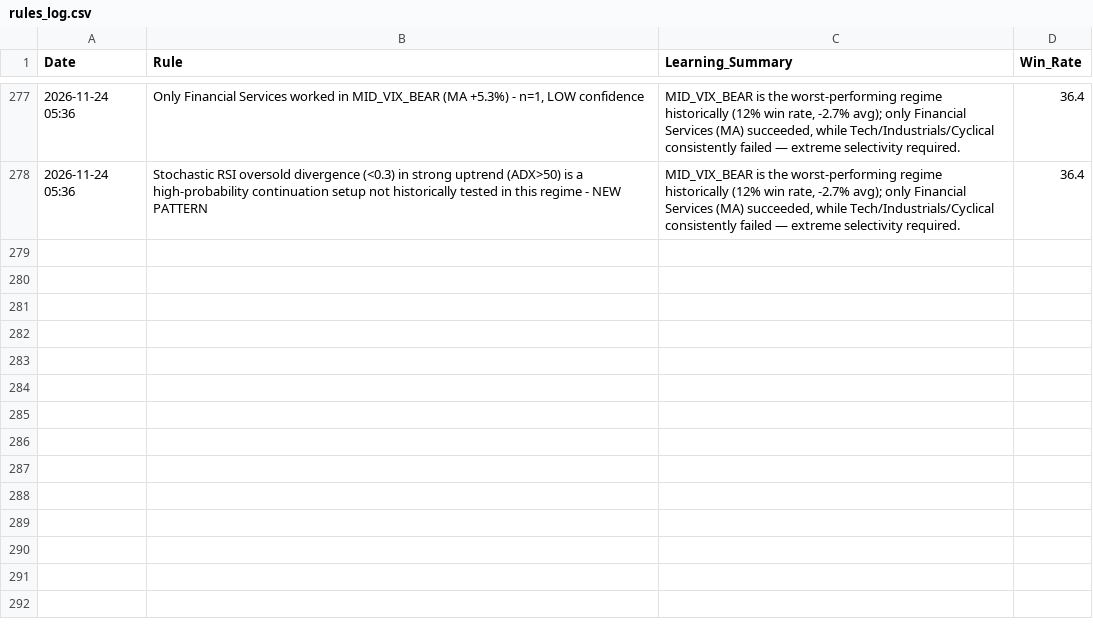
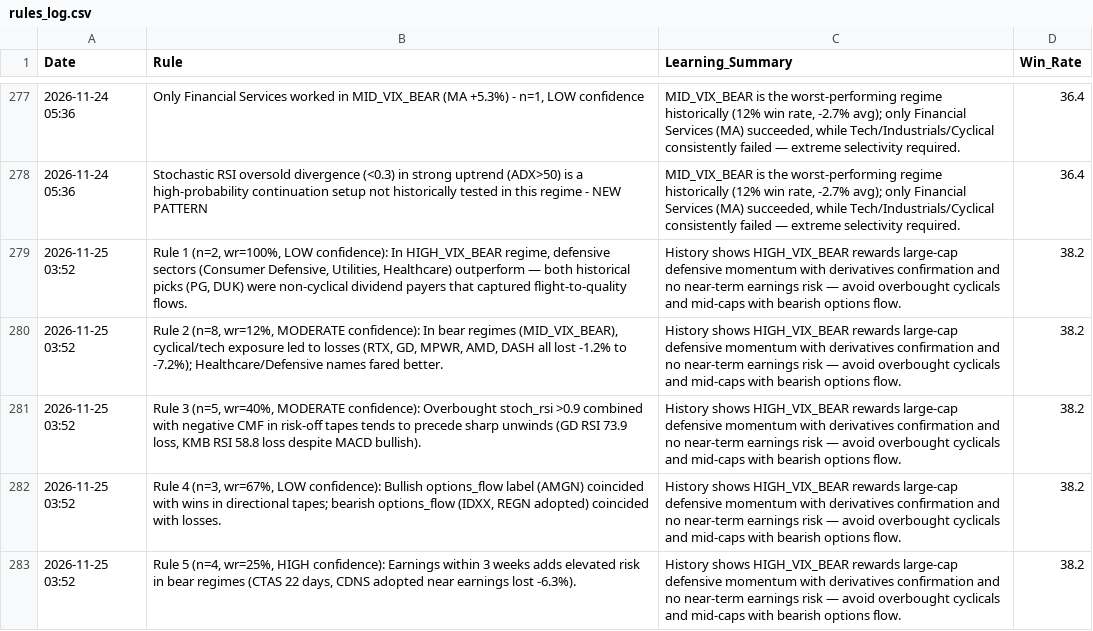
Before and after one commit to Vishvesh-Trivedi/LLM-Portfolio-Manager, a CSV file: StockScreener/rules_log.csv, drawn as a sheet; only a part is shown, gaps mark what is left out; the diff names each change by its address in the sheet, - before the commit and + after, or states it on an @@ line.

```diff
--- a/StockScreener/rules_log.csv
+++ b/StockScreener/rules_log.csv
+row 279: 2026-11-25 03:52 | Rule 1 (n=2, wr=100%, LOW confidence): In HIGH_VIX_BEAR regime, defensive sectors (Consumer Defensive, Utilities, Healthcare) outperform — both historical picks (PG, DUK) were non-cyclical dividend payers that captured flight-to-quality flows. | History shows HIGH_VIX_BEAR rewards large-cap defensive momentum with derivatives confirmation and no near-term earnings risk — avoid overbought cyclicals and mid-caps with bearish options flow. | 38.2
+row 280: 2026-11-25 03:52 | Rule 2 (n=8, wr=12%, MODERATE confidence): In bear regimes (MID_VIX_BEAR), cyclical/tech exposure led to losses (RTX, GD, MPWR, AMD, DASH all lost -1.2% to -7.2%); Healthcare/Defensive names fared better. | History shows HIGH_VIX_BEAR rewards large-cap defensive momentum with derivatives confirmation and no near-term earnings risk — avoid overbought cyclicals and mid-caps with bearish options flow. | 38.2
+row 281: 2026-11-25 03:52 | Rule 3 (n=5, wr=40%, MODERATE confidence): Overbought stoch_rsi >0.9 combined with negative CMF in risk-off tapes tends to precede sharp unwinds (GD RSI 73.9 loss, KMB RSI 58.8 loss despite MACD bullish). | History shows HIGH_VIX_BEAR rewards large-cap defensive momentum with derivatives confirmation and no near-term earnings risk — avoid overbought cyclicals and mid-caps with bearish options flow. | 38.2
+row 282: 2026-11-25 03:52 | Rule 4 (n=3, wr=67%, LOW confidence): Bullish options_flow label (AMGN) coincided with wins in directional tapes; bearish options_flow (IDXX, REGN adopted) coincided with losses. | History shows HIGH_VIX_BEAR rewards large-cap defensive momentum with derivatives confirmation and no near-term earnings risk — avoid overbought cyclicals and mid-caps with bearish options flow. | 38.2
+row 283: 2026-11-25 03:52 | Rule 5 (n=4, wr=25%, HIGH confidence): Earnings within 3 weeks adds elevated risk in bear regimes (CTAS 22 days, CDNS adopted near earnings lost -6.3%). | History shows HIGH_VIX_BEAR rewards large-cap defensive momentum with derivatives confirmation and no near-term earnings risk — avoid overbought cyclicals and mid-caps with bearish options flow. | 38.2
```
Also changed, not shown: StockScreener/stock_picks.csv, StockScreener/watch_list.csv, 5 other files.
